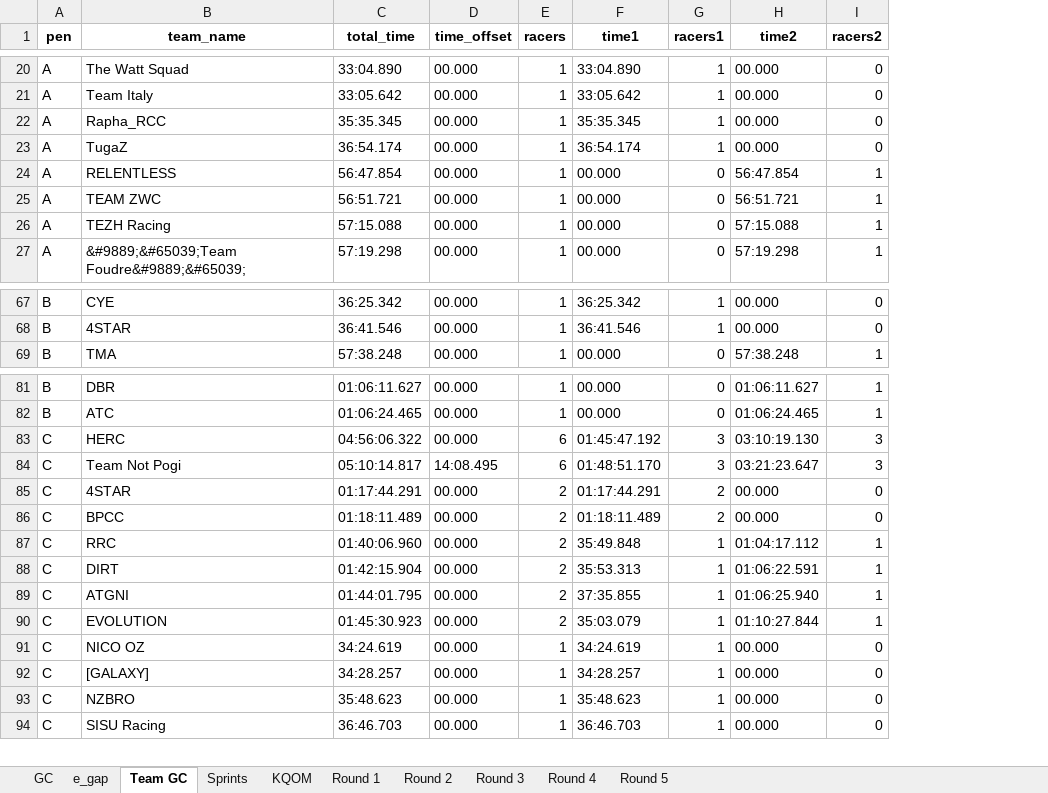
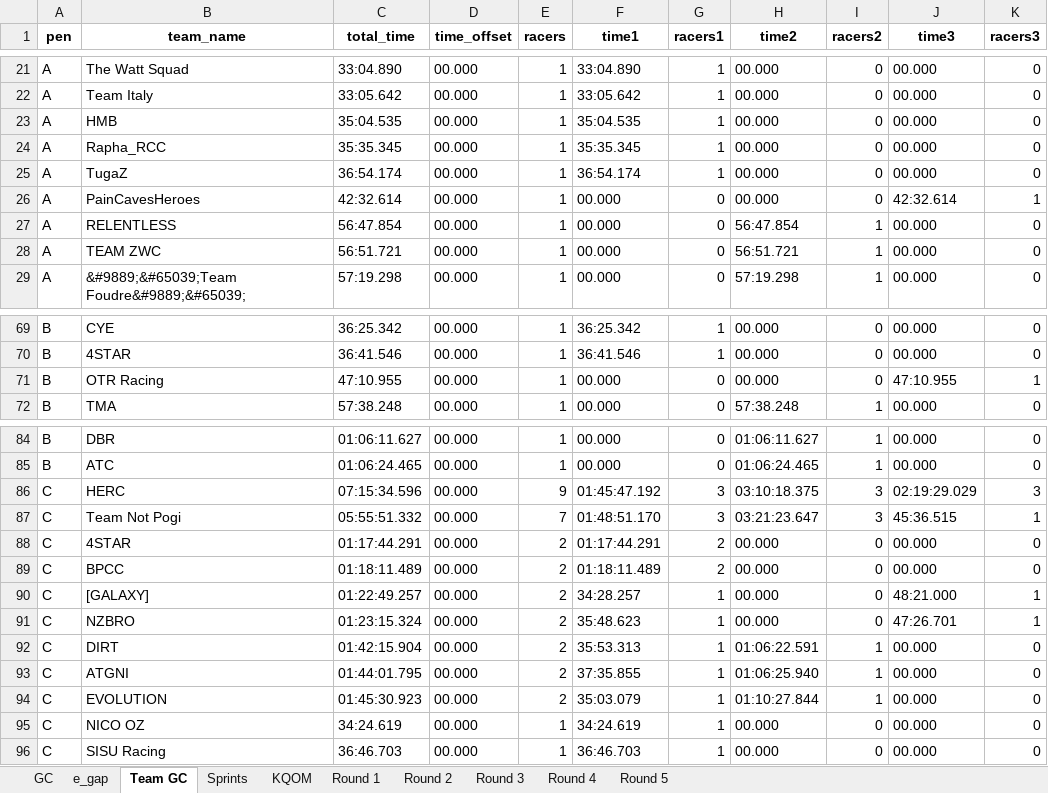
Before and after one commit to gleesonm1/TNP_results, an Excel workbook: LaRoja/LaRoja.xlsx, sheet Team GC, drawn as a sheet; only a part is shown, gaps mark what is left out; values as stored, in another font and other column widths than the file's, no borders; removed rows and columns are numbered as before the commit, all else as after; the diff covers the shown part only; the diff names each change by its address in the sheet, - before the commit and + after, or states it on an @@ line.

```diff
--- a/LaRoja/LaRoja.xlsx (sheet Team GC)
+++ b/LaRoja/LaRoja.xlsx (sheet Team GC)
+column J (time3), rows 21-22: 00.000 | 00.000; rows 24-25: 00.000 | 00.000; rows 27-29: all 00.000; rows 69-70: 00.000 | 00.000; row 72: 00.000; rows 84-90: 00.000 | 00.000 | 02:19:29.029 | 45:36.515 | 00.000 | 00.000 | 48:21.000; rows 92-96: all 00.000
+column K (racers3), rows 21-22: 0 | 0; rows 24-25: 0 | 0; rows 27-29: all 0; rows 69-70: 0 | 0; row 72: 0; rows 84-90: 0 | 0 | 3 | 1 | 0 | 0 | 1; rows 92-96: all 0
+row 23: A | HMB | 35:04.535 | 00.000 | 1 | 35:04.535 | 1 | 00.000 | 0 | 00.000 | 0
+row 26: A | PainCavesHeroes | 42:32.614 | 00.000 | 1 | 00.000 | 0 | 00.000 | 0 | 42:32.614 | 1
-row 26: A | TEZH Racing | 57:15.088 | 00.000 | 1 | 00.000 | 0 | 57:15.088 | 1
+row 71: B | OTR Racing | 47:10.955 | 00.000 | 1 | 00.000 | 0 | 00.000 | 0 | 47:10.955 | 1
-C86 (total_time): 04:56:06.322
+C86 (total_time): 07:15:34.596
-E86 (racers): 6
+E86 (racers): 9
-H86 (time2): 03:10:19.130
+H86 (time2): 03:10:18.375
-C87 (total_time): 05:10:14.817
+C87 (total_time): 05:55:51.332
-D87 (time_offset): 14:08.495
+D87 (time_offset): 00.000
-E87 (racers): 6
+E87 (racers): 7
-B90 (team_name): RRC
+B90 (team_name): [GALAXY]
-C90 (total_time): 01:40:06.960
+C90 (total_time): 01:22:49.257
-F90 (time1): 35:49.848
+F90 (time1): 34:28.257
-H90 (time2): 01:04:17.112
+H90 (time2): 00.000
-I90 (racers2): 1
+I90 (racers2): 0
+row 91: C | NZBRO | 01:23:15.324 | 00.000 | 2 | 35:48.623 | 1 | 00.000 | 0 | 47:26.701 | 1
-row 92: C | [GALAXY] | 34:28.257 | 00.000 | 1 | 34:28.257 | 1 | 00.000 | 0
-row 93: C | NZBRO | 35:48.623 | 00.000 | 1 | 35:48.623 | 1 | 00.000 | 0
```
Also changed, not shown: 2 added rows, 1 removed row and 16 edited cells elsewhere in this sheet, sheet Sprints, sheet GC, sheet e_gap, sheet Round 3, sheet KQOM, sheet Round 1, 1 more sheet, 2 other files.
